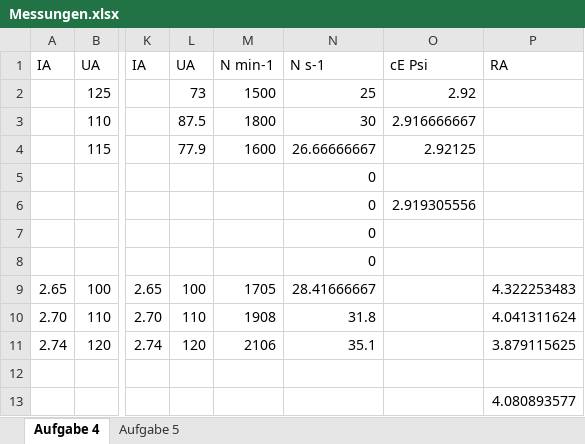
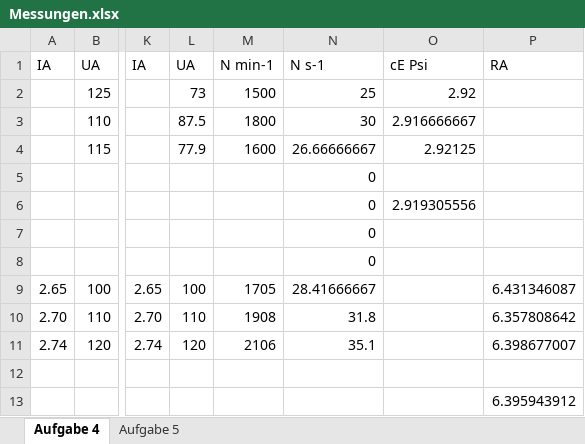
Before and after one commit to TheOneAndOnlyCookie/Elektrische-Antriebe-Praktikum, an Excel workbook: V2 - Gleichstrommaschine/Messungen.xlsx, sheet Aufgabe 4, drawn as a sheet; only a part is shown, gaps mark what is left out; values as stored, in another font and other column widths than the file's, no borders; charts and pictures not drawn; the diff names each change by its address in the sheet, - before the commit and + after, or states it on an @@ line.

```diff
--- a/V2 - Gleichstrommaschine/Messungen.xlsx (sheet Aufgabe 4)
+++ b/V2 - Gleichstrommaschine/Messungen.xlsx (sheet Aufgabe 4)
-P9: 4.322253483
+P9: 6.431346087
-P10: 4.041311624
+P10: 6.357808642
-P11: 3.879115625
+P11: 6.398677007
-P13: 4.080893577
+P13: 6.395943912
```
Also changed, not shown: charts or pictures, 6 other files.
